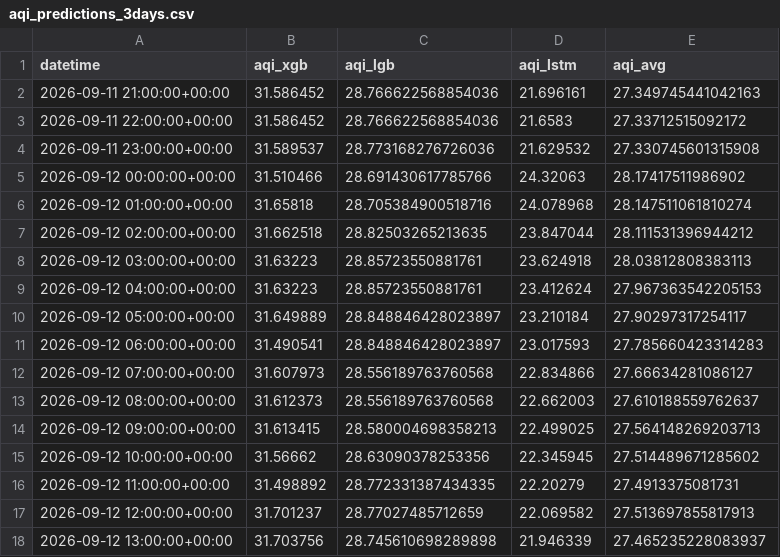
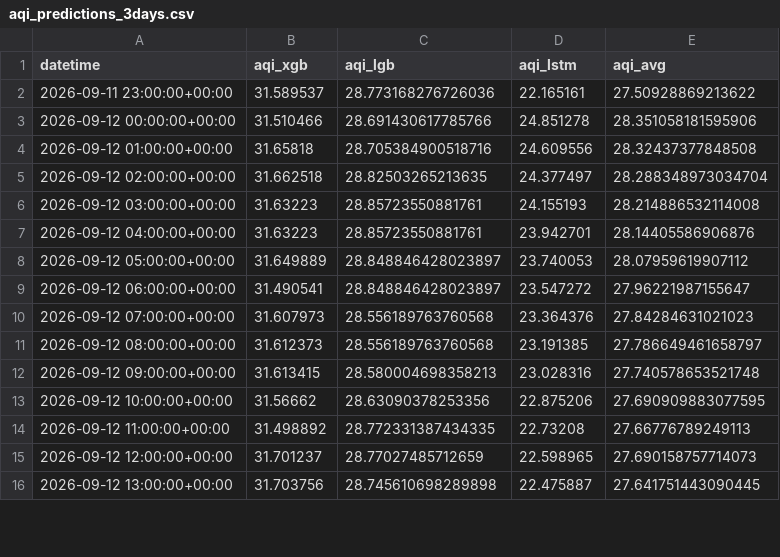
Before and after one commit to QuntaraMuhammadAshraf23/AQIPrediction, a CSV file: predictions/aqi_predictions_3days.csv, drawn as a sheet; only a part is shown; the diff covers the shown part only.

```diff
--- a/predictions/aqi_predictions_3days.csv
+++ b/predictions/aqi_predictions_3days.csv
@@ -1,18 +1,16 @@
 datetime,aqi_xgb,aqi_lgb,aqi_lstm,aqi_avg
-2026-09-11 21:00:00+00:00,31.586452,28.766622568854036,21.696161,27.349745441042163
-2026-09-11 22:00:00+00:00,31.586452,28.766622568854036,21.6583,27.33712515092172
-2026-09-11 23:00:00+00:00,31.589537,28.773168276726036,21.629532,27.330745601315908
-2026-09-12 00:00:00+00:00,31.510466,28.691430617785766,24.32063,28.17417511986902
-2026-09-12 01:00:00+00:00,31.65818,28.705384900518716,24.078968,28.147511061810274
-2026-09-12 02:00:00+00:00,31.662518,28.82503265213635,23.847044,28.111531396944212
-2026-09-12 03:00:00+00:00,31.63223,28.85723550881761,23.624918,28.03812808383113
-2026-09-12 04:00:00+00:00,31.63223,28.85723550881761,23.412624,27.967363542205153
-2026-09-12 05:00:00+00:00,31.649889,28.848846428023897,23.210184,27.90297317254117
-2026-09-12 06:00:00+00:00,31.490541,28.848846428023897,23.017593,27.785660423314283
-2026-09-12 07:00:00+00:00,31.607973,28.556189763760568,22.834866,27.66634281086127
-2026-09-12 08:00:00+00:00,31.612373,28.556189763760568,22.662003,27.610188559762637
-2026-09-12 09:00:00+00:00,31.613415,28.580004698358213,22.499025,27.564148269203713
-2026-09-12 10:00:00+00:00,31.56662,28.63090378253356,22.345945,27.514489671285602
-2026-09-12 11:00:00+00:00,31.498892,28.772331387434335,22.20279,27.4913375081731
-2026-09-12 12:00:00+00:00,31.701237,28.77027485712659,22.069582,27.513697855817913
-2026-09-12 13:00:00+00:00,31.703756,28.745610698289898,21.946339,27.465235228083937
+2026-09-11 23:00:00+00:00,31.589537,28.773168276726036,22.165161,27.50928869213622
+2026-09-12 00:00:00+00:00,31.510466,28.691430617785766,24.851278,28.351058181595906
+2026-09-12 01:00:00+00:00,31.65818,28.705384900518716,24.609556,28.32437377848508
+2026-09-12 02:00:00+00:00,31.662518,28.82503265213635,24.377497,28.288348973034704
+2026-09-12 03:00:00+00:00,31.63223,28.85723550881761,24.155193,28.214886532114008
+2026-09-12 04:00:00+00:00,31.63223,28.85723550881761,23.942701,28.14405586906876
+2026-09-12 05:00:00+00:00,31.649889,28.848846428023897,23.740053,28.07959619907112
+2026-09-12 06:00:00+00:00,31.490541,28.848846428023897,23.547272,27.96221987155647
+2026-09-12 07:00:00+00:00,31.607973,28.556189763760568,23.364376,27.84284631021023
+2026-09-12 08:00:00+00:00,31.612373,28.556189763760568,23.191385,27.786649461658797
+2026-09-12 09:00:00+00:00,31.613415,28.580004698358213,23.028316,27.740578653521748
+2026-09-12 10:00:00+00:00,31.56662,28.63090378253356,22.875206,27.690909883077595
+2026-09-12 11:00:00+00:00,31.498892,28.772331387434335,22.73208,27.66776789249113
+2026-09-12 12:00:00+00:00,31.701237,28.77027485712659,22.598965,27.690158757714073
+2026-09-12 13:00:00+00:00,31.703756,28.745610698289898,22.475887,27.641751443090445
```
Also changed, not shown: 2 added rows and 110 edited cells elsewhere in this file, 1 other file.
